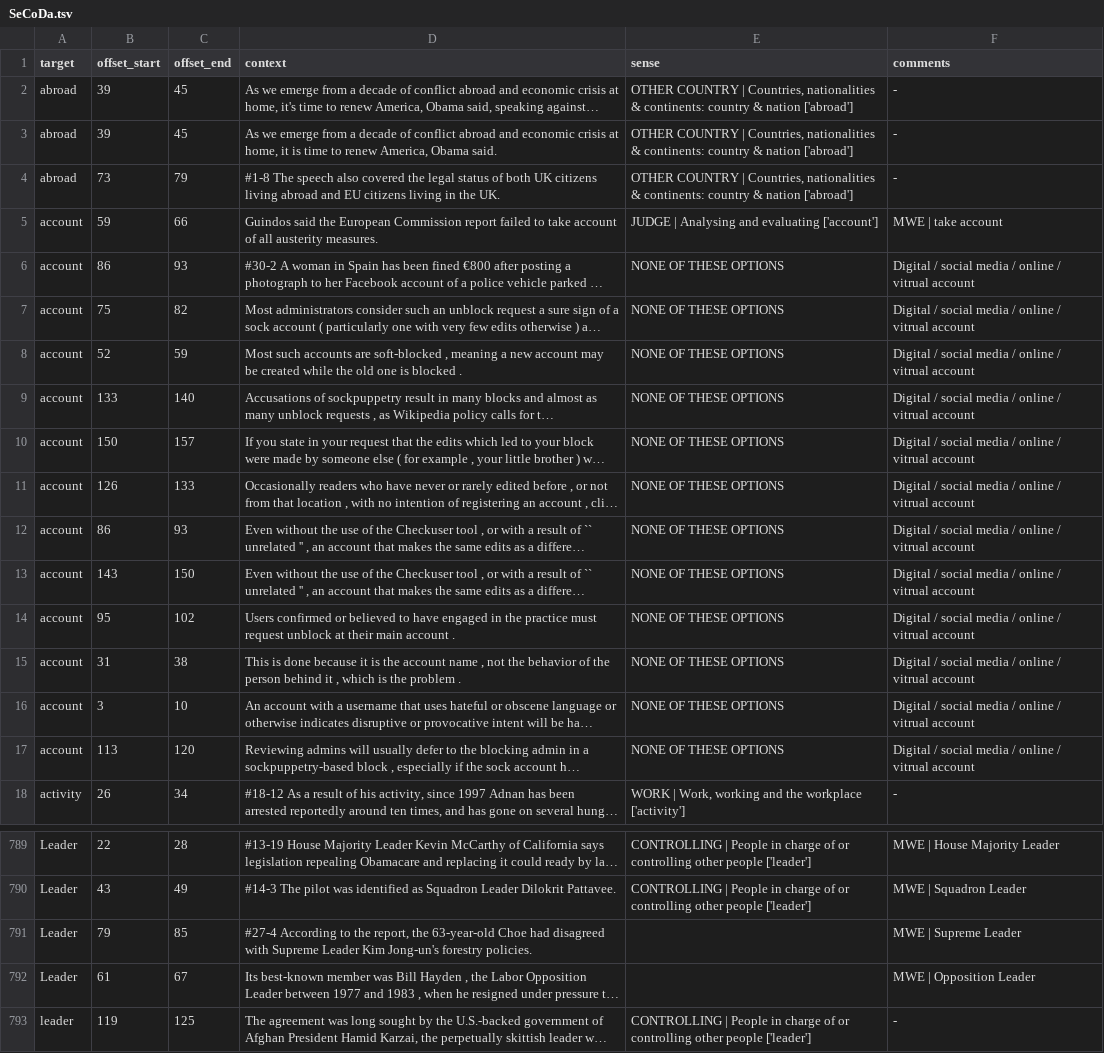
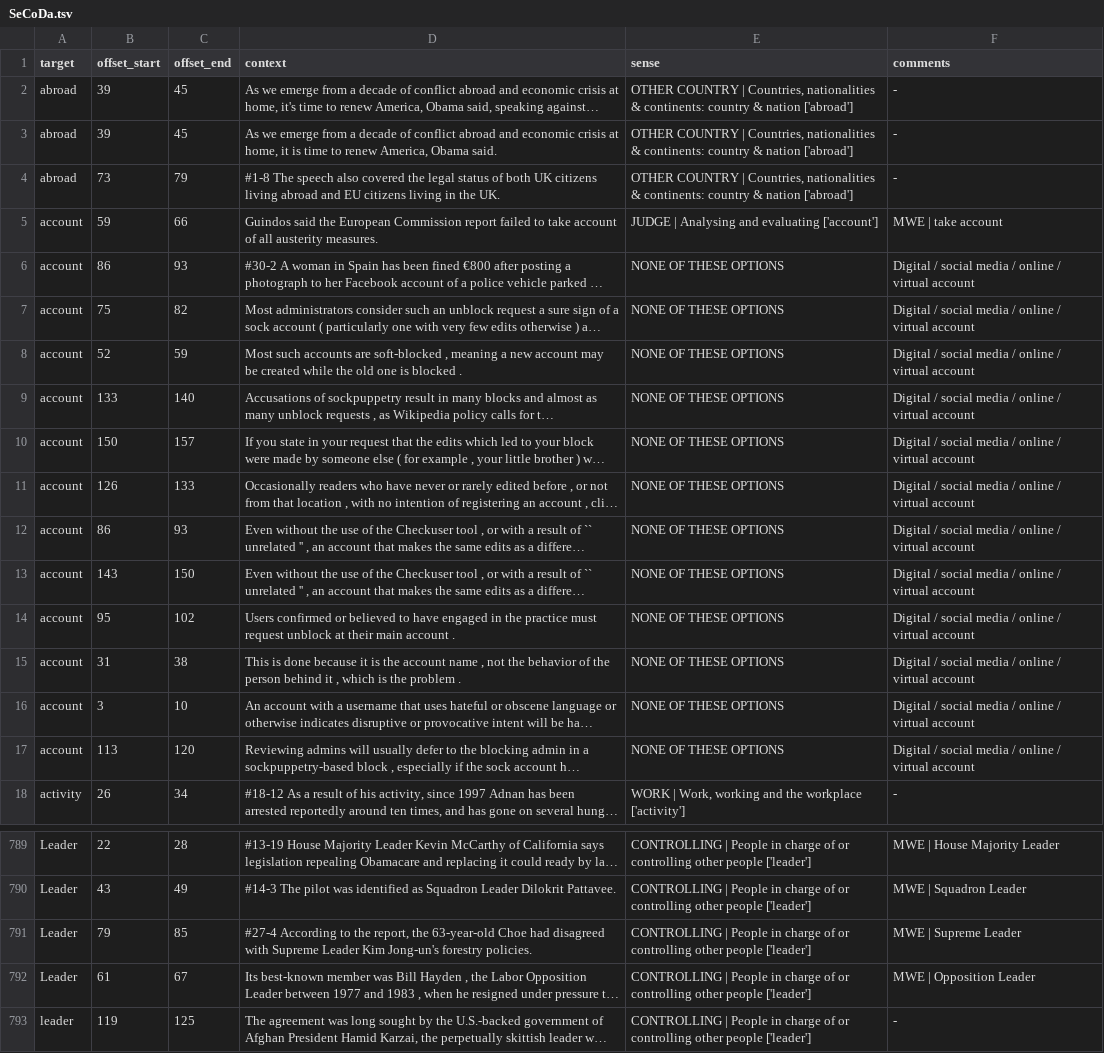
Before and after one commit to dstrohmaier/SeCoDa, a TSV file: SeCoDa.tsv, drawn as a sheet; only a part is shown, gaps mark what is left out; long unchanged cells end in …; the diff names each change by its address in the sheet, - before the commit and + after, or states it on an @@ line.

Commit message:
minor corrections to file (fixed two missing entries, and multiple typos

```diff
--- a/SeCoDa.tsv
+++ b/SeCoDa.tsv
-F6:F17 (comments): …online / vitrual account
+F6:F17 (comments): …online / virtual account
-E791:E792 (sense): (empty)
+E791:E792 (sense): CONTROLLING | People in charge of or controlling other people ['leader']
```
Also changed, not shown: 1 other file.
